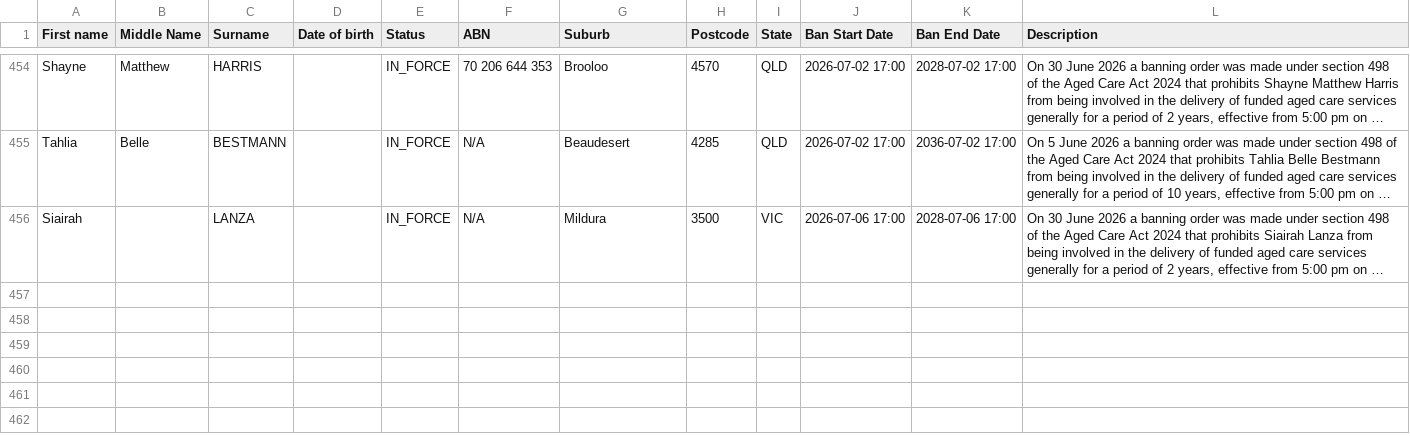
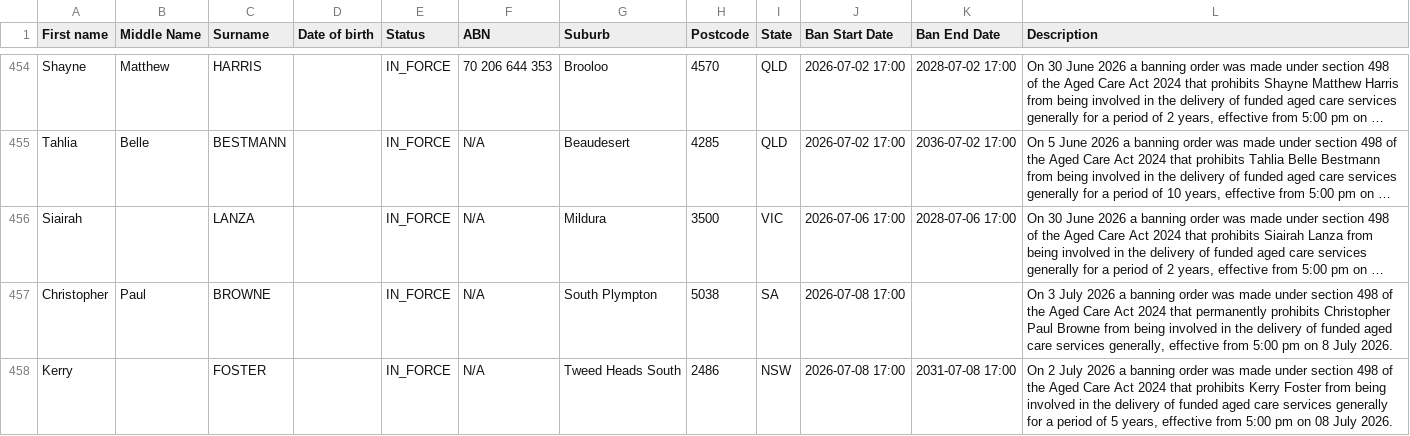
Before and after one commit to dovida-stuff/bancheck, a CSV file: aged-care-register.csv, drawn as a sheet; only a part is shown, gaps mark what is left out; long unchanged cells end in …; the diff names each change by its address in the sheet, - before the commit and + after, or states it on an @@ line.

```diff
--- a/aged-care-register.csv
+++ b/aged-care-register.csv
+row 457: Christopher | Paul | BROWNE |  | IN_FORCE | N/A | South Plympton | 5038 | SA | 2026-07-08 17:00 |  | On 3 July 2026 a banning order was made under section 498 of the Aged Care Act 2024 that permanently prohibits Christopher Paul Browne from being involved in the delivery of funded aged care services generally, effective from 5:00 pm on 8 July 2026.
+row 458: Kerry |  | FOSTER |  | IN_FORCE | N/A | Tweed Heads South | 2486 | NSW | 2026-07-08 17:00 | 2031-07-08 17:00 | On 2 July 2026 a banning order was made under section 498 of the Aged Care Act 2024 that prohibits Kerry Foster from being involved in the delivery of funded aged care services generally for a period of 5 years, effective from 5:00 pm on 08 July 2026.
```
Also changed, not shown: 1 other file.
